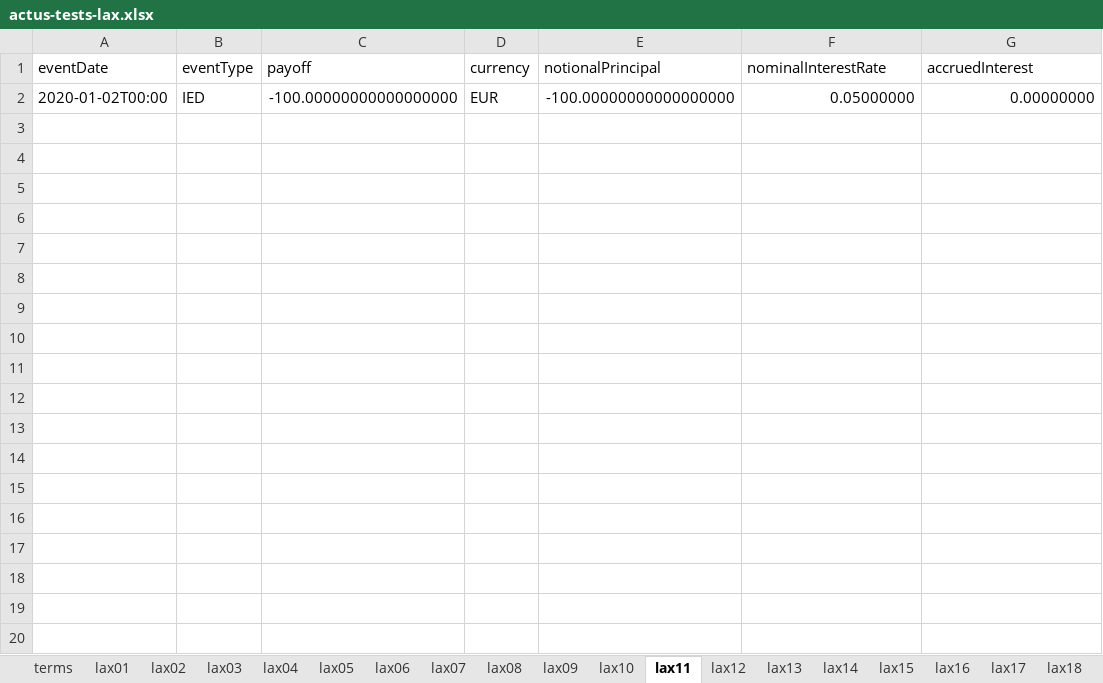
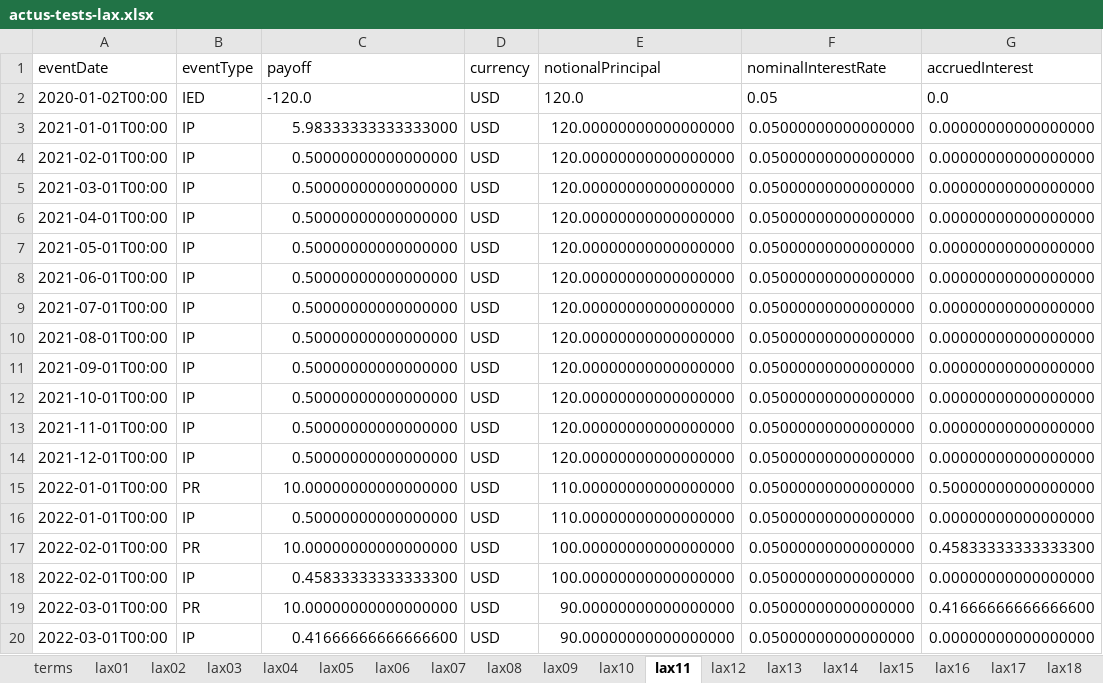
Before and after one commit to actusfrf/actus-tests, an Excel workbook: data/excel/actus-tests-lax.xlsx, sheet lax11, drawn as a sheet; only a part is shown; values as stored, in another font and other column widths than the file's, no borders; charts and pictures not drawn; removed rows and columns are numbered as before the commit, all else as after; the diff covers the shown part only; the diff names each change by its address in the sheet, - before the commit and + after, or states it on an @@ line.

```diff
--- a/data/excel/actus-tests-lax.xlsx (sheet lax11)
+++ b/data/excel/actus-tests-lax.xlsx (sheet lax11)
-row 2: 2020-01-02T00:00 | IED | -100.00000000000000000 | EUR | -100.00000000000000000 | 0.05000000 | 0.00000000
+row 2: 2020-01-02T00:00 | IED | -120.0 | USD | 120.0 | 0.05 | 0.0
+row 3: 2021-01-01T00:00 | IP | 5.98333333333333000 | USD | 120.00000000000000000 | 0.05000000000000000 | 0.00000000000000000
+row 4: 2021-02-01T00:00 | IP | 0.50000000000000000 | USD | 120.00000000000000000 | 0.05000000000000000 | 0.00000000000000000
+row 5: 2021-03-01T00:00 | IP | 0.50000000000000000 | USD | 120.00000000000000000 | 0.05000000000000000 | 0.00000000000000000
+row 6: 2021-04-01T00:00 | IP | 0.50000000000000000 | USD | 120.00000000000000000 | 0.05000000000000000 | 0.00000000000000000
+row 7: 2021-05-01T00:00 | IP | 0.50000000000000000 | USD | 120.00000000000000000 | 0.05000000000000000 | 0.00000000000000000
+row 8: 2021-06-01T00:00 | IP | 0.50000000000000000 | USD | 120.00000000000000000 | 0.05000000000000000 | 0.00000000000000000
+row 9: 2021-07-01T00:00 | IP | 0.50000000000000000 | USD | 120.00000000000000000 | 0.05000000000000000 | 0.00000000000000000
+row 10: 2021-08-01T00:00 | IP | 0.50000000000000000 | USD | 120.00000000000000000 | 0.05000000000000000 | 0.00000000000000000
+row 11: 2021-09-01T00:00 | IP | 0.50000000000000000 | USD | 120.00000000000000000 | 0.05000000000000000 | 0.00000000000000000
+row 12: 2021-10-01T00:00 | IP | 0.50000000000000000 | USD | 120.00000000000000000 | 0.05000000000000000 | 0.00000000000000000
+row 13: 2021-11-01T00:00 | IP | 0.50000000000000000 | USD | 120.00000000000000000 | 0.05000000000000000 | 0.00000000000000000
+row 14: 2021-12-01T00:00 | IP | 0.50000000000000000 | USD | 120.00000000000000000 | 0.05000000000000000 | 0.00000000000000000
+row 15: 2022-01-01T00:00 | PR | 10.00000000000000000 | USD | 110.00000000000000000 | 0.05000000000000000 | 0.50000000000000000
+row 16: 2022-01-01T00:00 | IP | 0.50000000000000000 | USD | 110.00000000000000000 | 0.05000000000000000 | 0.00000000000000000
+row 17: 2022-02-01T00:00 | PR | 10.00000000000000000 | USD | 100.00000000000000000 | 0.05000000000000000 | 0.45833333333333300
+row 18: 2022-02-01T00:00 | IP | 0.45833333333333300 | USD | 100.00000000000000000 | 0.05000000000000000 | 0.00000000000000000
+row 19: 2022-03-01T00:00 | PR | 10.00000000000000000 | USD | 90.00000000000000000 | 0.05000000000000000 | 0.41666666666666600
+row 20: 2022-03-01T00:00 | IP | 0.41666666666666600 | USD | 90.00000000000000000 | 0.05000000000000000 | 0.00000000000000000
```
Also changed, not shown: 18 added rows elsewhere in this sheet, sheet lax16, sheet lax17, sheet lax18, sheet lax15, sheet lax10, sheet lax09, 12 more sheets, 1 other file.
